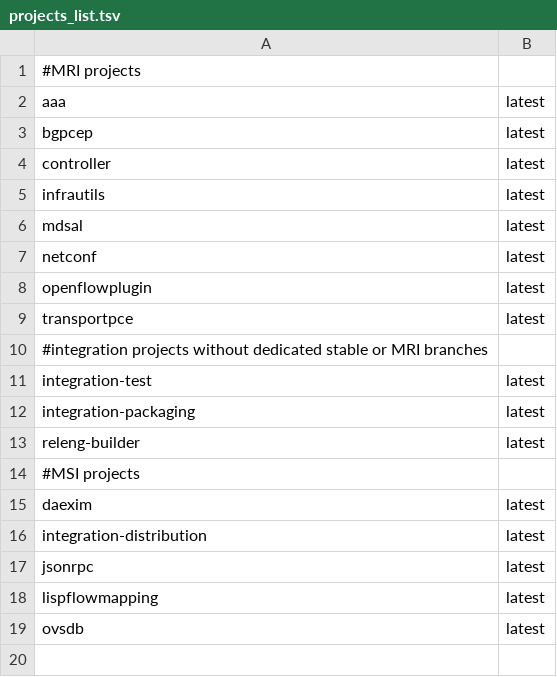
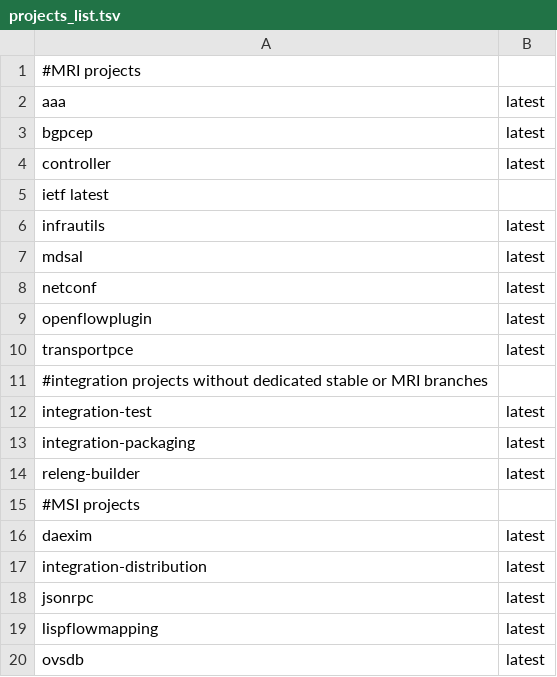
Before and after one commit to opendaylight/docs, a TSV file: projects_list.tsv, drawn as a sheet.

Commit message:
Introduce ietf Vanadium release notes
Introduce new ietf project taking part in ODL for its first time.

JIRA: DOCS-160
Change-Id: I930e13f8a71de1c2e3437765072dcebf14c553ca
Signed-off-by: Ivan Hrasko <ivan.hrasko@pantheon.tech>

```diff
--- a/projects_list.tsv
+++ b/projects_list.tsv
@@ -4,2 +4,3 @@ bgpcep	latest
 controller	latest
+ietf latest
 infrautils	latest
```
Also changed, not shown: 2 other files.
